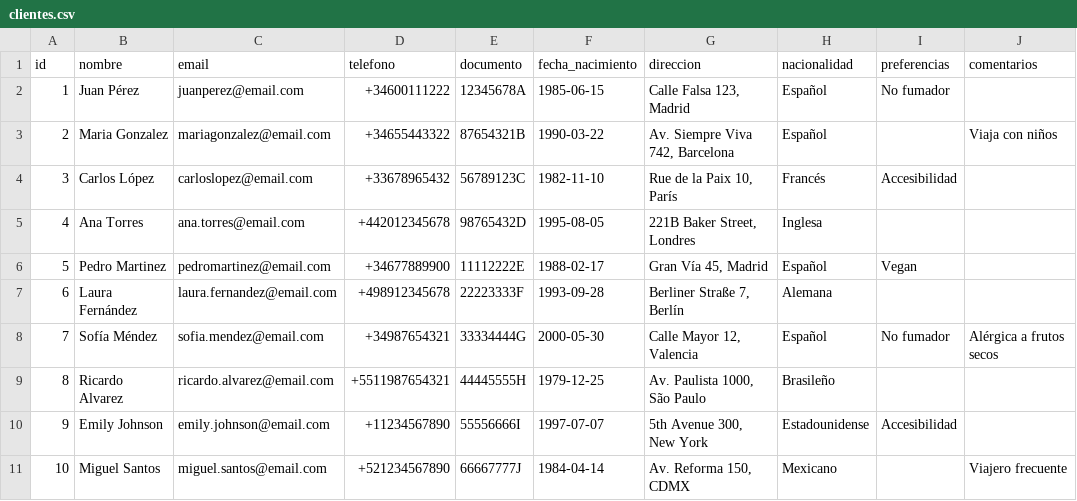
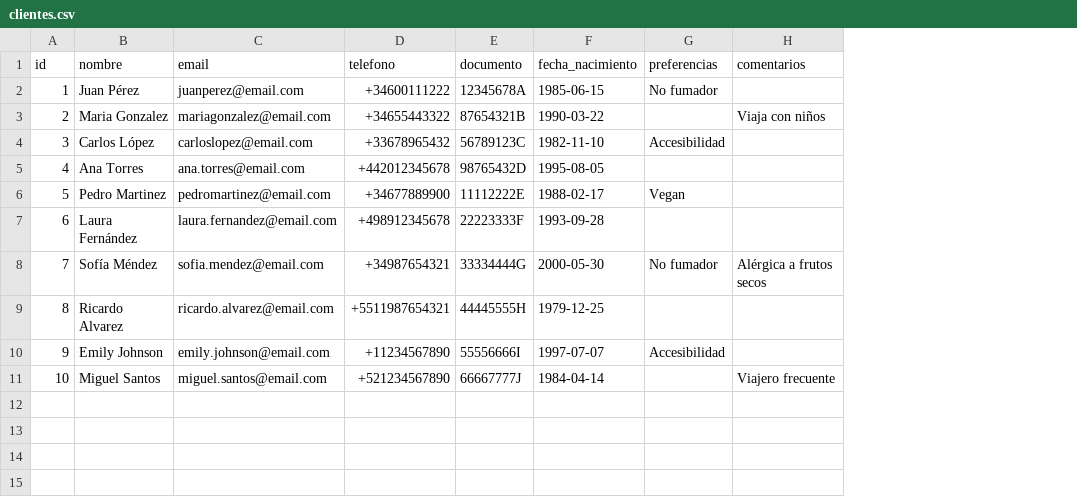
Before and after one commit to Gerarddelae/hotel-spa, a CSV file: hotel/data/clientes.csv, drawn as a sheet; the diff names each change by its address in the sheet, - before the commit and + after, or states it on an @@ line.

Commit message:
agregada tabla de clientes y solucionado cargarla cada vez que se solicite

```diff
--- a/hotel/data/clientes.csv
+++ b/hotel/data/clientes.csv
-column G (direccion), rows 2-11: Calle Falsa 123, Madrid | Av. Siempre Viva 742, Barcelona | Rue de la Paix 10, París | 221B Baker Street, Londres | Gran Vía 45, Madrid | Berliner Straße 7, Berlín | Calle Mayor 12, Valencia | Av. Paulista 1000, São Paulo | 5th Avenue 300, New York | Av. Reforma 150, CDMX
-column H (nacionalidad), rows 2-11: Español | Español | Francés | Inglesa | Español | Alemana | Español | Brasileño | Estadounidense | Mexicano
```
Also changed, not shown: 4 other files.
